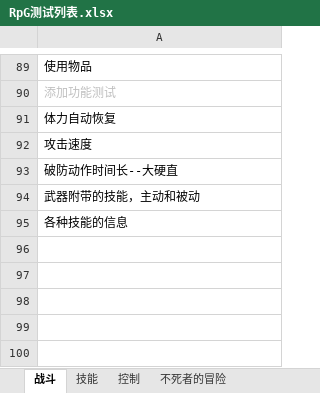
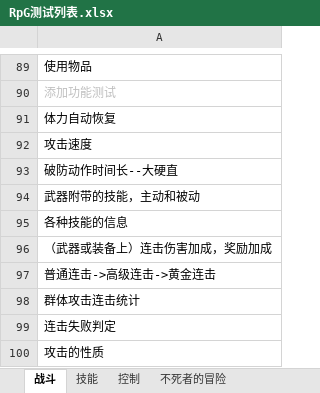
Before and after one commit to GameHole/Rpg, an Excel workbook: Assets/RPG/RpG测试列表.xlsx, sheet 战斗, drawn as a sheet; only a part is shown, gaps mark what is left out; values as stored, in another font and other column widths than the file's, no borders; the diff names each change by its address in the sheet, - before the commit and + after, or states it on an @@ line.

Commit message:
添加测试

```diff
--- a/Assets/RPG/RpG测试列表.xlsx (sheet 战斗)
+++ b/Assets/RPG/RpG测试列表.xlsx (sheet 战斗)
+row 96: （武器或装备上）连击伤害加成，奖励加成
+row 97: 普通连击->高级连击->黄金连击
+row 98: 群体攻击连击统计
+row 99: 连击失败判定
+row 100: 攻击的性质
```
